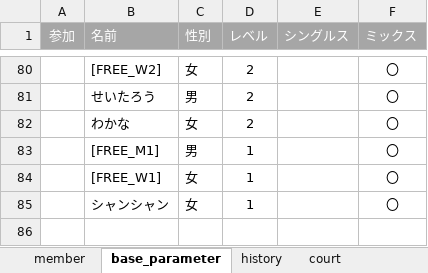
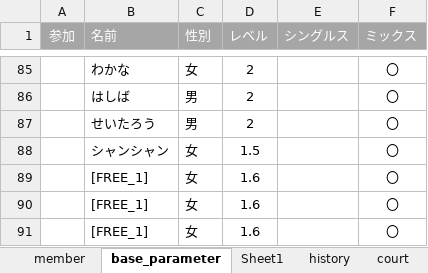
Before and after one commit to tomoki214/TBC_PUBLIC, an Excel workbook: data.xlsx, sheet base_parameter, drawn as a sheet; only a part is shown, gaps mark what is left out; values as stored, in another font and other column widths than the file's, no borders; removed rows and columns are numbered as before the commit, all else as after; the diff covers the shown part only; the diff names each change by its address in the sheet, - before the commit and + after, or states it on an @@ line.

```diff
--- a/data.xlsx (sheet base_parameter)
+++ b/data.xlsx (sheet base_parameter)
+sheet tab: Sheet1
-B85 (名前): [FREE_W2]
+B85 (名前): わかな
+row 86:  | はしば | 男 | 2 |  | 〇
-row 82:  | わかな | 女 | 2 |  | 〇
-row 83:  | [FREE_M1] | 男 | 1 |  | 〇
-row 84:  | [FREE_W1] | 女 | 1 |  | 〇
-D88 (レベル): 1
+D88 (レベル): 1.5
+row 89:  | [FREE_1] | 女 | 1.6 |  | 〇
+row 90:  | [FREE_1] | 女 | 1.6 |  | 〇
+row 91:  | [FREE_1] | 女 | 1.6 |  | 〇
```
Also changed, not shown: 11 added rows, 6 removed rows, 13 moved rows and 20 edited cells elsewhere in this sheet.
